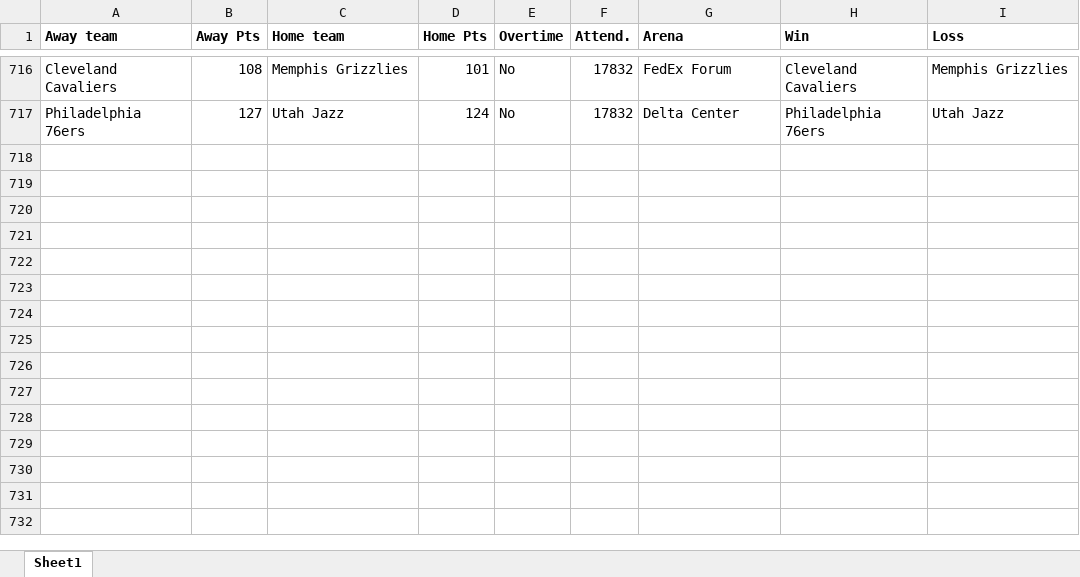
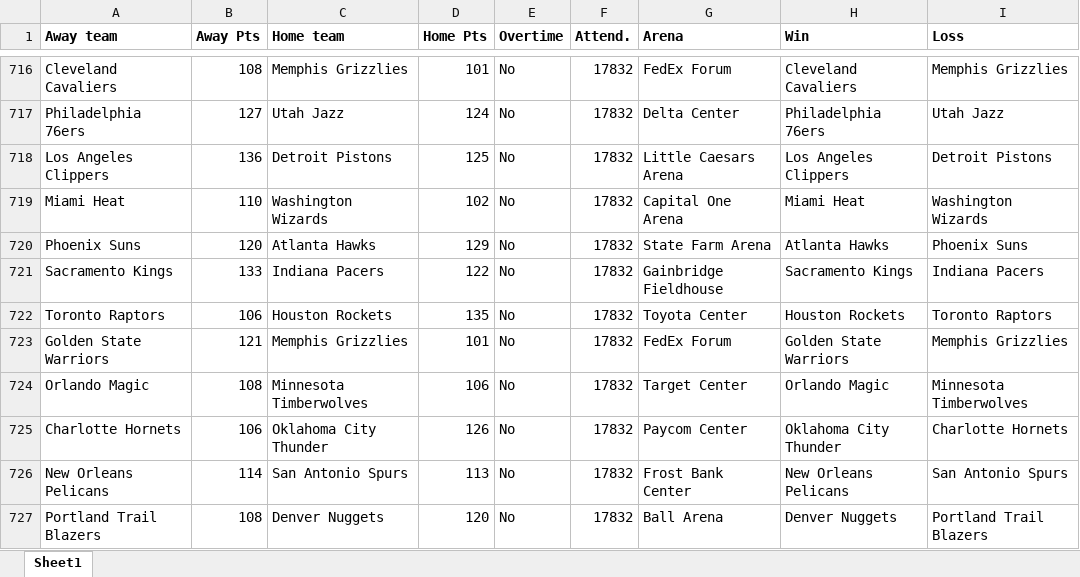
Before and after one commit to ballgorithm/NBA_Projections, an Excel workbook: NBA2324.xlsx, sheet Sheet1, drawn as a sheet; only a part is shown, gaps mark what is left out; values as stored, in another font and other column widths than the file's, no borders; the diff names each change by its address in the sheet, - before the commit and + after, or states it on an @@ line.

Commit message:
modified:   NBA2324.xlsx modified:   future.xlsx modified:   nba_forecast.ipynb new file:   test_nba_forecast.ipynb

```diff
--- a/NBA2324.xlsx (sheet Sheet1)
+++ b/NBA2324.xlsx (sheet Sheet1)
+row 718: Los Angeles Clippers | 136 | Detroit Pistons | 125 | No | 17832 | Little Caesars Arena | Los Angeles Clippers | Detroit Pistons
+row 719: Miami Heat | 110 | Washington Wizards | 102 | No | 17832 | Capital One Arena | Miami Heat | Washington Wizards
+row 720: Phoenix Suns | 120 | Atlanta Hawks | 129 | No | 17832 | State Farm Arena | Atlanta Hawks | Phoenix Suns
+row 721: Sacramento Kings | 133 | Indiana Pacers | 122 | No | 17832 | Gainbridge Fieldhouse | Sacramento Kings | Indiana Pacers
+row 722: Toronto Raptors | 106 | Houston Rockets | 135 | No | 17832 | Toyota Center | Houston Rockets | Toronto Raptors
+row 723: Golden State Warriors | 121 | Memphis Grizzlies | 101 | No | 17832 | FedEx Forum | Golden State Warriors | Memphis Grizzlies
+row 724: Orlando Magic | 108 | Minnesota Timberwolves | 106 | No | 17832 | Target Center | Orlando Magic | Minnesota Timberwolves
+row 725: Charlotte Hornets | 106 | Oklahoma City Thunder | 126 | No | 17832 | Paycom Center | Oklahoma City Thunder | Charlotte Hornets
+row 726: New Orleans Pelicans | 114 | San Antonio Spurs | 113 | No | 17832 | Frost Bank Center | New Orleans Pelicans | San Antonio Spurs
+row 727: Portland Trail Blazers | 108 | Denver Nuggets | 120 | No | 17832 | Ball Arena | Denver Nuggets | Portland Trail Blazers
```
Also changed, not shown: future.xlsx, 2 other files.
